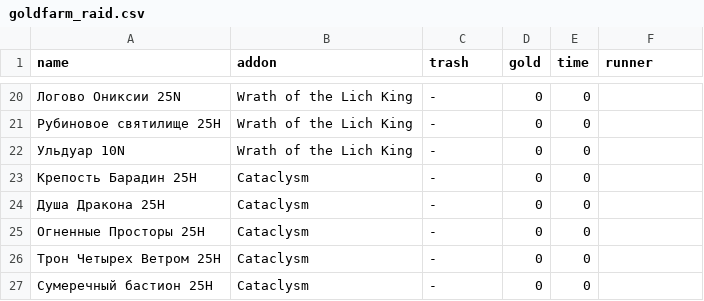
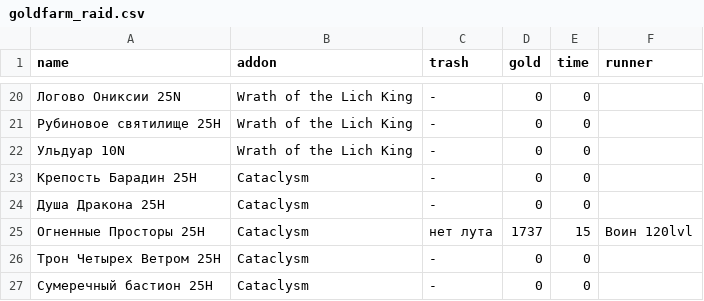
Before and after one commit to forestguild/website, a CSV file: _data/goldfarm_raid.csv, drawn as a sheet; only a part is shown, gaps mark what is left out.

Commit message:
Goldfarm - added data

```diff
--- a/_data/goldfarm_raid.csv
+++ b/_data/goldfarm_raid.csv
@@ -24,3 +24,3 @@ name,addon,trash,gold,time,runner
 Душа Дракона 25H,Cataclysm,-,0,0
-Огненные Просторы 25H,Cataclysm,-,0,0
+Огненные Просторы 25H,Cataclysm,нет лута,1737,15,Воин 120lvl
 Трон Четырех Ветром 25H,Cataclysm,-,0,0
```
Also changed, not shown: 1 other file.
